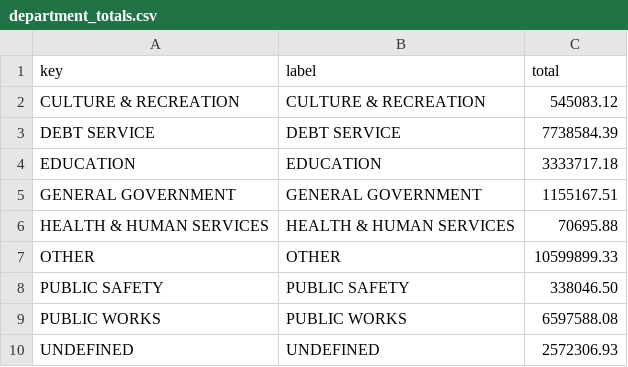
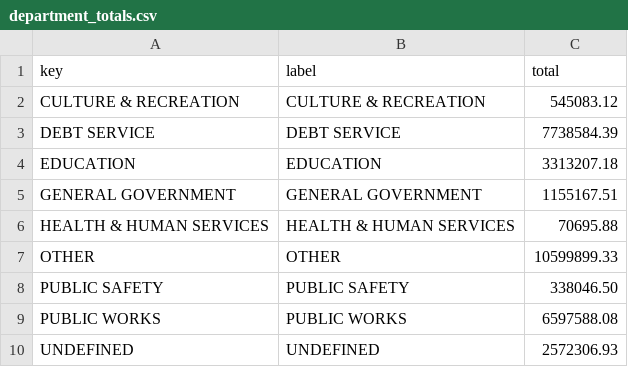
Before and after one commit to agbaber/marblehead, a CSV file: data/town_spending/department_totals.csv, drawn as a sheet.

```diff
--- a/data/town_spending/department_totals.csv
+++ b/data/town_spending/department_totals.csv
@@ -3,3 +3,3 @@ CULTURE & RECREATION,CULTURE & RECREATION,545083.12
 DEBT SERVICE,DEBT SERVICE,7738584.39
-EDUCATION,EDUCATION,3333717.18
+EDUCATION,EDUCATION,3313207.18
 GENERAL GOVERNMENT,GENERAL GOVERNMENT,1155167.51
```
Also changed, not shown: data/town_spending/vendor_totals.csv, 1 other file.
